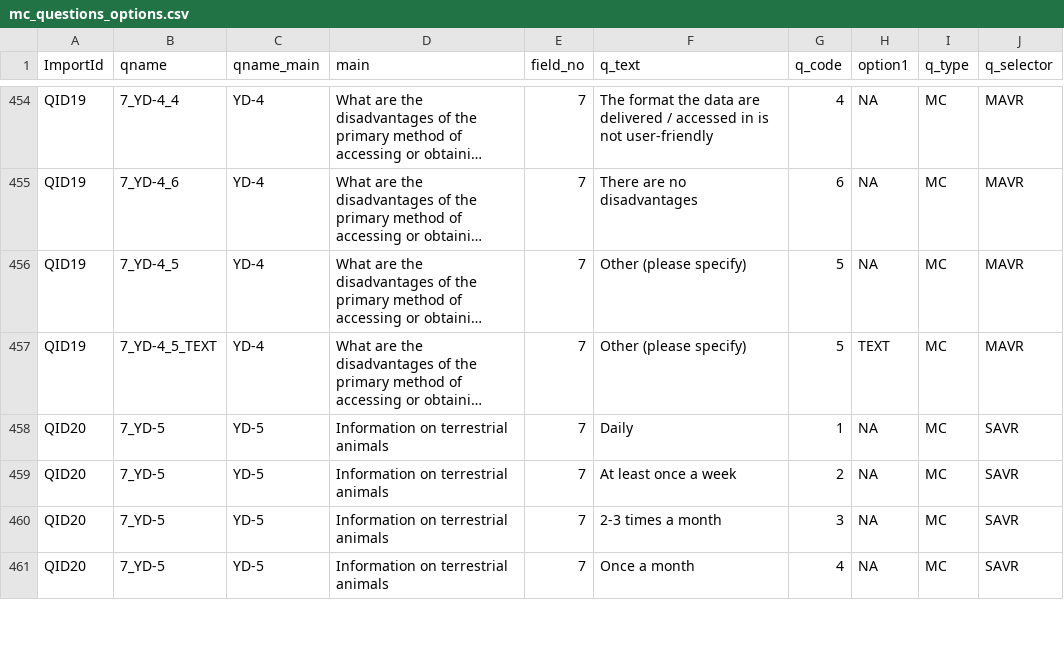
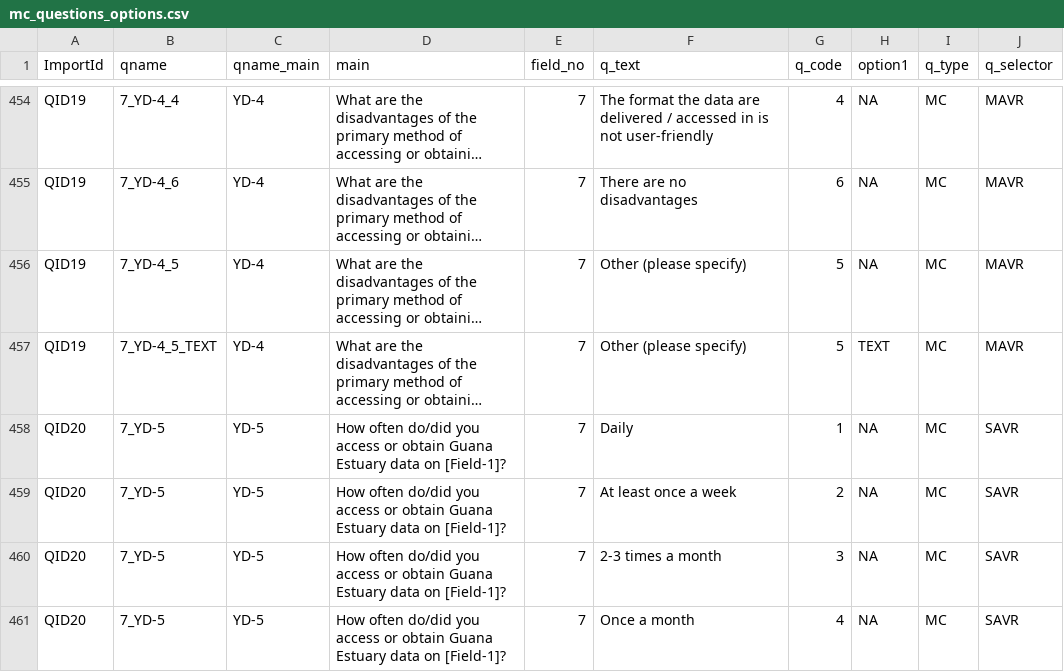
Before and after one commit to GTMNERR-Science-Transfer/Survey-results, a CSV file: metadata/mc_questions_options.csv, drawn as a sheet; only a part is shown, gaps mark what is left out; long unchanged cells end in …; the diff covers the shown part only; the diff names each change by its address in the sheet, - before the commit and + after, or states it on an @@ line.

Commit message:
Fixed the issue with YD-5 and YD-7 not showing the question in the column "main".

```diff
--- a/metadata/mc_questions_options.csv
+++ b/metadata/mc_questions_options.csv
-D458:D461 (main): Information on terrestrial animals
+D458:D461 (main): How often do/did you access or obtain Guana Estuary data on [Field-1]?
```
Also changed, not shown: 92 edited cells elsewhere in this file, 1 other file.
